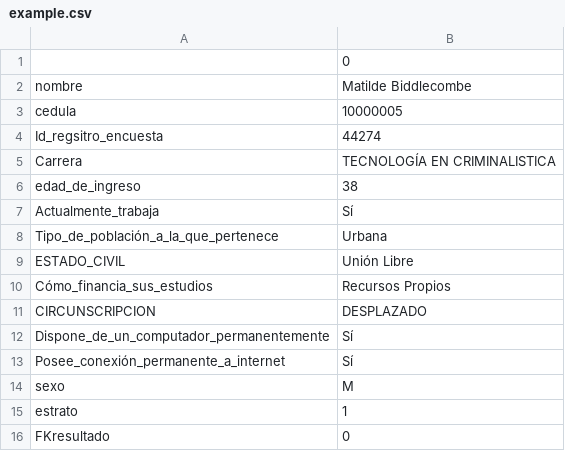
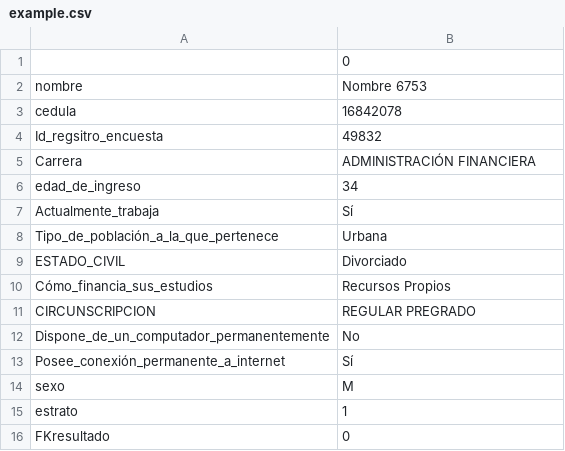
Before and after one commit to bigboss32/Python, a CSV file: Metodos/example.csv, drawn as a sheet.

```diff
--- a/Metodos/example.csv
+++ b/Metodos/example.csv
@@ -1,13 +1,13 @@
 ,0
-nombre,Matilde Biddlecombe
-cedula,10000005
-Id_regsitro_encuesta,44274
-Carrera,TECNOLOGÍA EN CRIMINALISTICA
-edad_de_ingreso,38
+nombre,Nombre 6753
+cedula,16842078
+Id_regsitro_encuesta,49832
+Carrera,ADMINISTRACIÓN FINANCIERA
+edad_de_ingreso,34
 Actualmente_trabaja,Sí
 Tipo_de_población_a_la_que_pertenece,Urbana
-ESTADO_CIVIL,Unión Libre
+ESTADO_CIVIL,Divorciado
 Cómo_financia_sus_estudios,Recursos Propios
-CIRCUNSCRIPCION,DESPLAZADO
-Dispone_de_un_computador_permanentemente,Sí
+CIRCUNSCRIPCION,REGULAR PREGRADO
+Dispone_de_un_computador_permanentemente,No
 Posee_conexión_permanente_a_internet,Sí
```
Also changed, not shown: 1 other file.
